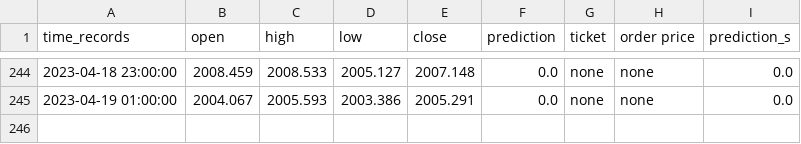
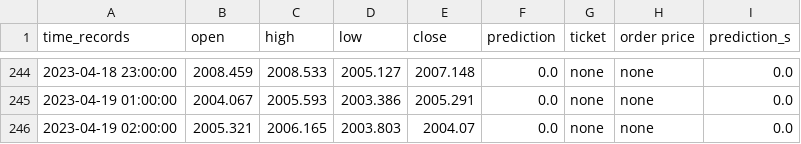
Before and after one commit to pkong001/Trading-bot-lsvm-v2, a CSV file: time_records_v2.csv, drawn as a sheet; only a part is shown, gaps mark what is left out; the diff names each change by its address in the sheet, - before the commit and + after, or states it on an @@ line.

```diff
--- a/time_records_v2.csv
+++ b/time_records_v2.csv
+row 246: 2023-04-19 02:00:00 | 2005.321 | 2006.165 | 2003.803 | 2004.07 | 0.0 | none | none | 0.0
```
Also changed, not shown: time_records_v2b.csv, time_records_v2c.csv.
